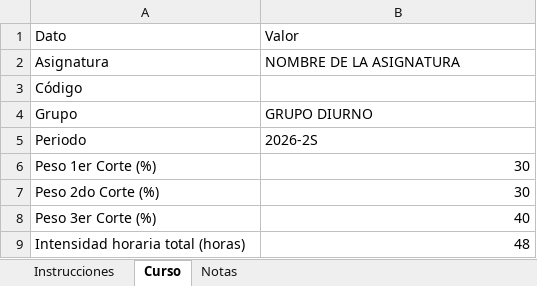
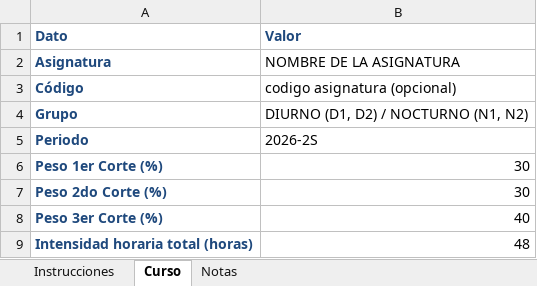
Before and after one commit to gaopyme-prog/tablero-docente, an Excel workbook: plantilla_notas_tablero_docente.xlsx, sheet Curso, drawn as a sheet; values as stored, in another font and other column widths than the file's, no borders; the diff names each change by its address in the sheet, - before the commit and + after, or states it on an @@ line.

Commit message:
Add files via upload

```diff
--- a/plantilla_notas_tablero_docente.xlsx (sheet Curso)
+++ b/plantilla_notas_tablero_docente.xlsx (sheet Curso)
@@ A1:B1 bold: off → on, text colour: black → #1F497D @@
@@ A2:A9 bold: off → on, text colour: black → #1F497D @@
-B3 (Valor): (empty)
+B3 (Valor): codigo asignatura (opcional)
-B4 (Valor): GRUPO DIURNO
+B4 (Valor): DIURNO (D1, D2) / NOCTURNO (N1, N2)
```
